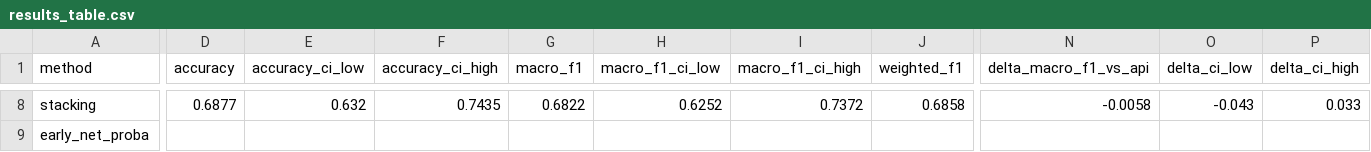
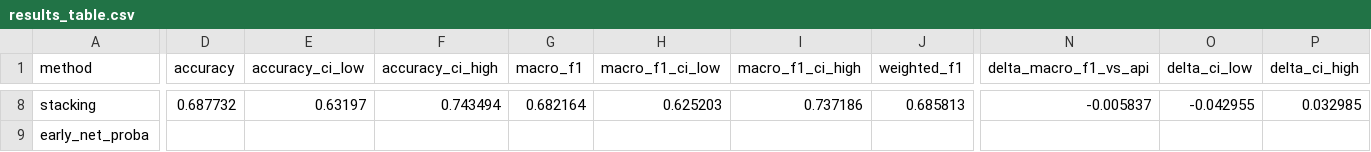
Before and after one commit to samizepol/Cyber_mid, a CSV file: reports/final/results_table.csv, drawn as a sheet; only a part is shown, gaps mark what is left out; the diff covers the shown part only; the diff names each change by its address in the sheet, - before the commit and + after, or states it on an @@ line.

Commit message:
Update results precision and reproducibility notes

```diff
--- a/reports/final/results_table.csv
+++ b/reports/final/results_table.csv
-D8 (accuracy): 0.6877
+D8 (accuracy): 0.687732
-E8 (accuracy_ci_low): 0.632
+E8 (accuracy_ci_low): 0.63197
-F8 (accuracy_ci_high): 0.7435
+F8 (accuracy_ci_high): 0.743494
-G8 (macro_f1): 0.6822
+G8 (macro_f1): 0.682164
-H8 (macro_f1_ci_low): 0.6252
+H8 (macro_f1_ci_low): 0.625203
-I8 (macro_f1_ci_high): 0.7372
+I8 (macro_f1_ci_high): 0.737186
-J8 (weighted_f1): 0.6858
+J8 (weighted_f1): 0.685813
-N8 (delta_macro_f1_vs_api): -0.0058
+N8 (delta_macro_f1_vs_api): -0.005837
-O8 (delta_ci_low): -0.043
+O8 (delta_ci_low): -0.042955
-P8 (delta_ci_high): 0.033
+P8 (delta_ci_high): 0.032985
```
Also changed, not shown: 55 edited cells elsewhere in this file, reports/final/reproducibility_check.csv, 6 other files.
